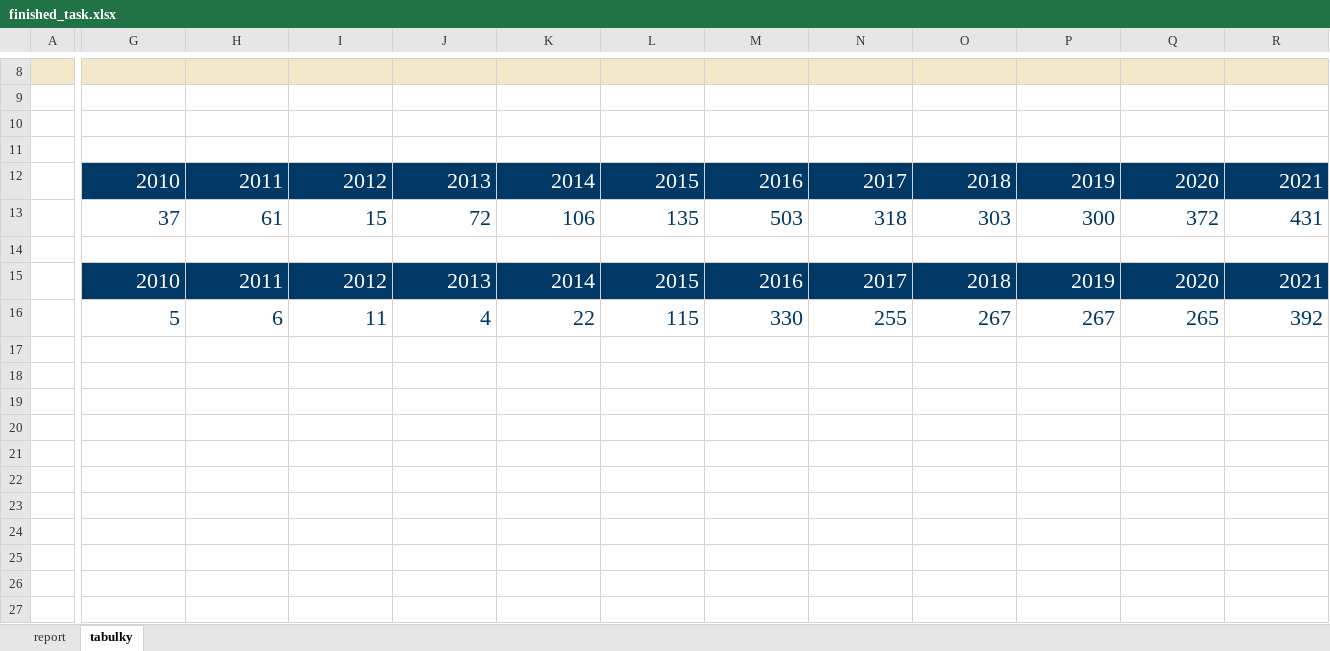
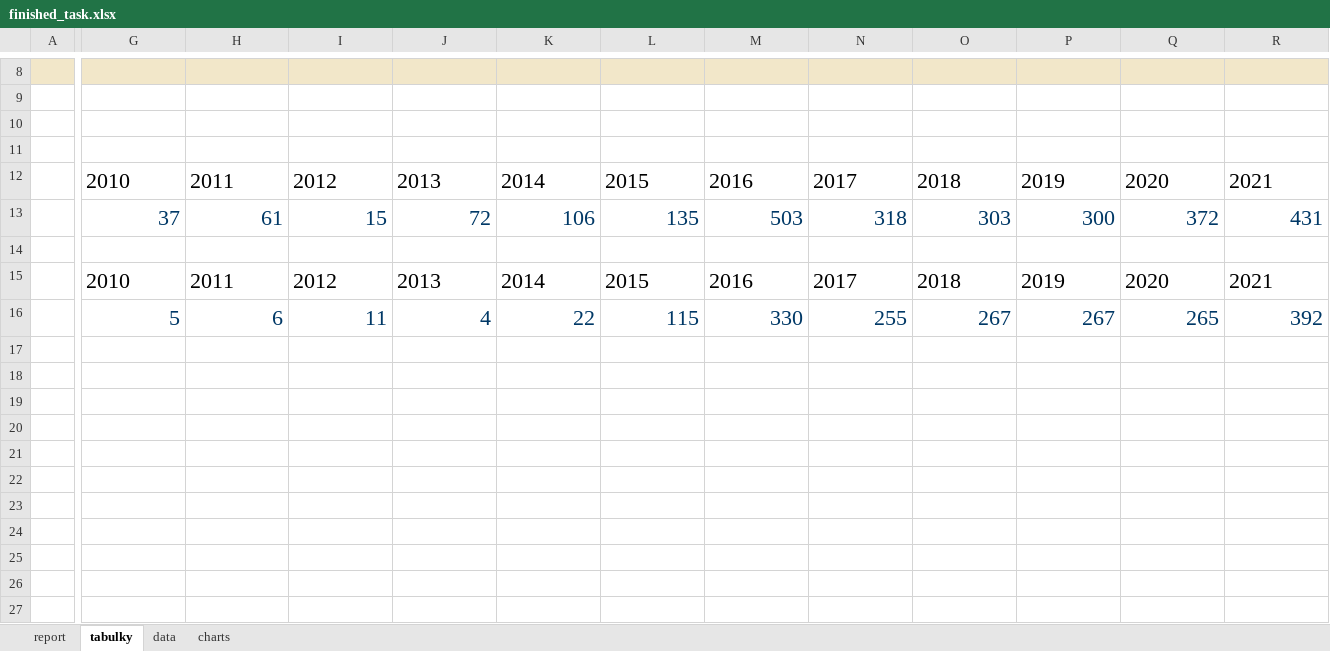
Before and after one commit to MatejFrolik/excel-HRreport-project, an Excel workbook: finished_task.xlsx, sheet tabulky, drawn as a sheet; only a part is shown, gaps mark what is left out; values as stored, in another font and other column widths than the file's, no borders; charts and pictures and conditional formats not drawn; the diff covers the shown part only; the diff names each change by its address in the sheet, - before the commit and + after, or states it on an @@ line.

```diff
--- a/finished_task.xlsx (sheet tabulky)
+++ b/finished_task.xlsx (sheet tabulky)
@@ sheet tab unhidden: data @@
@@ sheet tab unhidden: charts @@
@@ G12:R12 fill: #003866 → none, text colour: #FFFFFF → black, alignment: right → left @@
@@ G15:R15 fill: #003866 → none, text colour: #FFFFFF → black, alignment: right → left @@
```
Also changed, not shown: cell formats elsewhere in this sheet, sheet report, charts or pictures.
